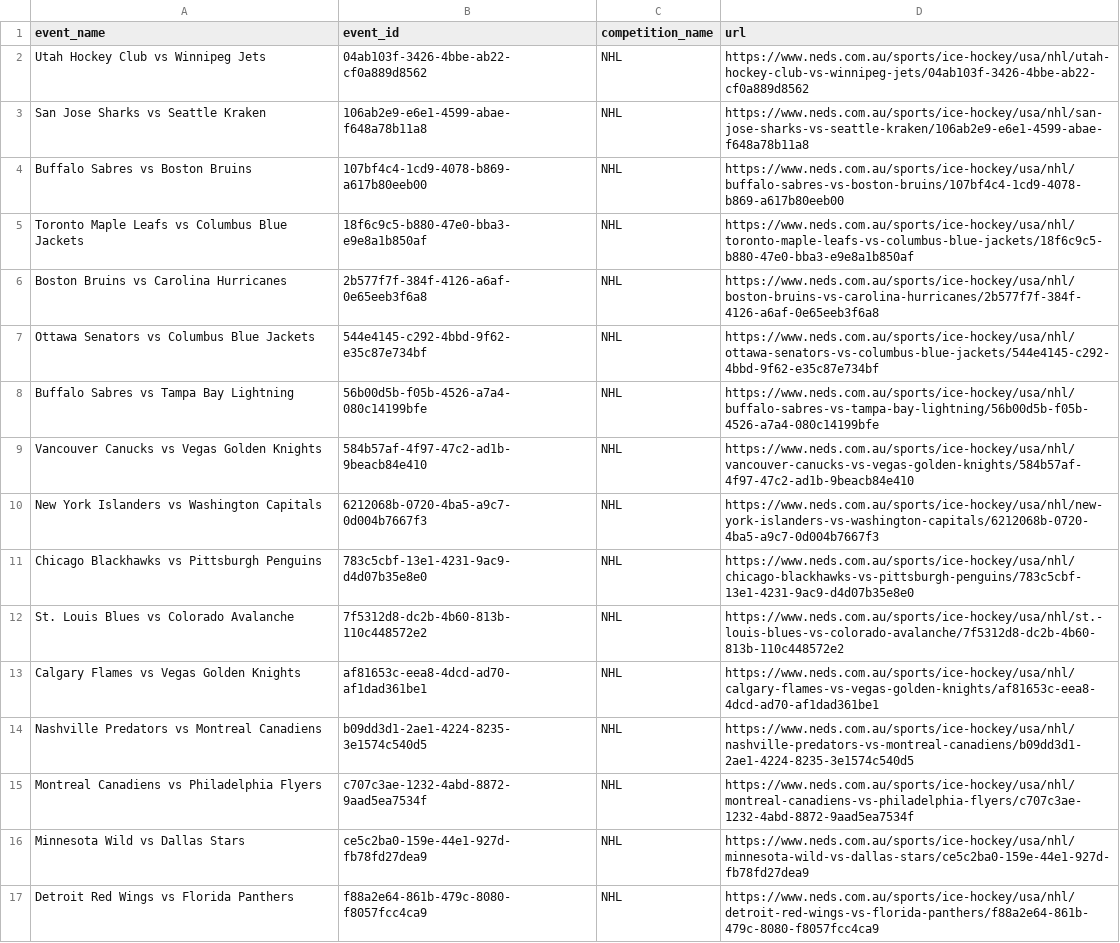
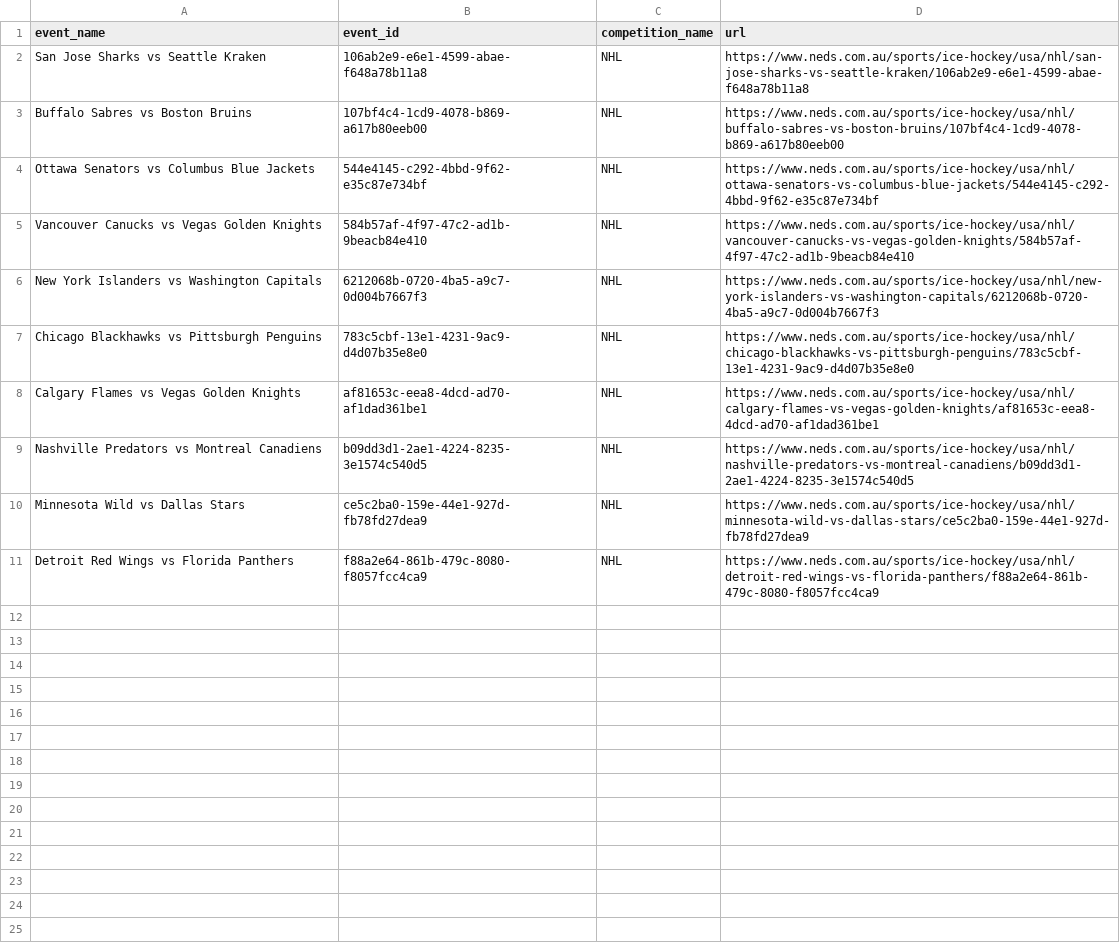
Before and after one commit to jamesbrown1417/NHL, a CSV file: OddsScraper/Neds/neds_nhl_match_urls.csv, drawn as a sheet.

```diff
--- a/OddsScraper/Neds/neds_nhl_match_urls.csv
+++ b/OddsScraper/Neds/neds_nhl_match_urls.csv
@@ -1,9 +1,5 @@
 event_name,event_id,competition_name,url
-Utah Hockey Club vs Winnipeg Jets,04ab103f-3426-4bbe-ab22-cf0a889d8562,NHL,https://www.neds.com.au/sports/ice-hockey/usa/nhl/utah-hockey-club-vs-winnipeg-jets/04ab103f-3426-4bbe-ab22-cf0a889d8562
 San Jose Sharks vs Seattle Kraken,106ab2e9-e6e1-4599-abae-f648a78b11a8,NHL,https://www.neds.com.au/sports/ice-hockey/usa/nhl/san-jose-sharks-vs-seattle-kraken/106ab2e9-e6e1-4599-abae-f648a78b11a8
 Buffalo Sabres vs Boston Bruins,107bf4c4-1cd9-4078-b869-a617b80eeb00,NHL,https://www.neds.com.au/sports/ice-hockey/usa/nhl/buffalo-sabres-vs-boston-bruins/107bf4c4-1cd9-4078-b869-a617b80eeb00
-Toronto Maple Leafs vs Columbus Blue Jackets,18f6c9c5-b880-47e0-bba3-e9e8a1b850af,NHL,https://www.neds.com.au/sports/ice-hockey/usa/nhl/toronto-maple-leafs-vs-columbus-blue-jackets/18f6c9c5-b880-47e0-bba3-e9e8a1b850af
-Boston Bruins vs Carolina Hurricanes,2b577f7f-384f-4126-a6af-0e65eeb3f6a8,NHL,https://www.neds.com.au/sports/ice-hockey/usa/nhl/boston-bruins-vs-carolina-hurricanes/2b577f7f-384f-4126-a6af-0e65eeb3f6a8
 Ottawa Senators vs Columbus Blue Jackets,544e4145-c292-4bbd-9f62-e35c87e734bf,NHL,https://www.neds.com.au/sports/ice-hockey/usa/nhl/ottawa-senators-vs-columbus-blue-jackets/544e4145-c292-4bbd-9f62-e35c87e734bf
-Buffalo Sabres vs Tampa Bay Lightning,56b00d5b-f05b-4526-a7a4-080c14199bfe,NHL,https://www.neds.com.au/sports/ice-hockey/usa/nhl/buffalo-sabres-vs-tampa-bay-lightning/56b00d5b-f05b-4526-a7a4-080c14199bfe
 Vancouver Canucks vs Vegas Golden Knights,584b57af-4f97-47c2-ad1b-9beacb84e410,NHL,https://www.neds.com.au/sports/ice-hockey/usa/nhl/vancouver-canucks-vs-vegas-golden-knights/584b57af-4f97-47c2-ad1b-9beacb84e410
@@ -11,6 +7,4 @@ New York Islanders vs Washington Capitals,6212068b-0720-4ba5-a9c7-0d004b7667f3,N
 Chicago Blackhawks vs Pittsburgh Penguins,783c5cbf-13e1-4231-9ac9-d4d07b35e8e0,NHL,https://www.neds.com.au/sports/ice-hockey/usa/nhl/chicago-blackhawks-vs-pittsburgh-penguins/783c5cbf-13e1-4231-9ac9-d4d07b35e8e0
-St. Louis Blues vs Colorado Avalanche,7f5312d8-dc2b-4b60-813b-110c448572e2,NHL,https://www.neds.com.au/sports/ice-hockey/usa/nhl/st.-louis-blues-vs-colorado-avalanche/7f5312d8-dc2b-4b60-813b-110c448572e2
 Calgary Flames vs Vegas Golden Knights,af81653c-eea8-4dcd-ad70-af1dad361be1,NHL,https://www.neds.com.au/sports/ice-hockey/usa/nhl/calgary-flames-vs-vegas-golden-knights/af81653c-eea8-4dcd-ad70-af1dad361be1
 Nashville Predators vs Montreal Canadiens,b09dd3d1-2ae1-4224-8235-3e1574c540d5,NHL,https://www.neds.com.au/sports/ice-hockey/usa/nhl/nashville-predators-vs-montreal-canadiens/b09dd3d1-2ae1-4224-8235-3e1574c540d5
-Montreal Canadiens vs Philadelphia Flyers,c707c3ae-1232-4abd-8872-9aad5ea7534f,NHL,https://www.neds.com.au/sports/ice-hockey/usa/nhl/montreal-canadiens-vs-philadelphia-flyers/c707c3ae-1232-4abd-8872-9aad5ea7534f
 Minnesota Wild vs Dallas Stars,ce5c2ba0-159e-44e1-927d-fb78fd27dea9,NHL,https://www.neds.com.au/sports/ice-hockey/usa/nhl/minnesota-wild-vs-dallas-stars/ce5c2ba0-159e-44e1-927d-fb78fd27dea9
```
Also changed, not shown: Data/scraped_odds/neds_player_assists.csv, Data/scraped_odds/neds_player_points.csv, 39 other files.
